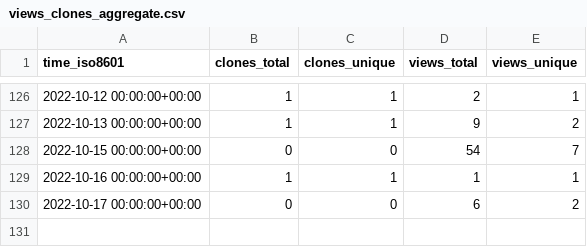
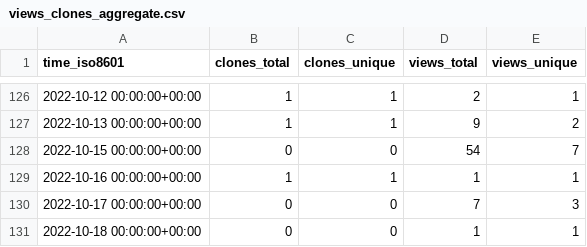
Before and after one commit to NBICLAB/ddn-data-repo, a CSV file: NBICLAB/DDN/ghrs-data/views_clones_aggregate.csv, drawn as a sheet; only a part is shown, gaps mark what is left out.

```diff
--- a/NBICLAB/DDN/ghrs-data/views_clones_aggregate.csv
+++ b/NBICLAB/DDN/ghrs-data/views_clones_aggregate.csv
@@ -129,2 +129,3 @@ time_iso8601,clones_total,clones_unique,views_total,views_unique
 2022-10-16 00:00:00+00:00,1,1,1,1
-2022-10-17 00:00:00+00:00,0,0,6,2
+2022-10-17 00:00:00+00:00,0,0,7,3
+2022-10-18 00:00:00+00:00,0,0,1,1
```
Also changed, not shown: 1 other file.
